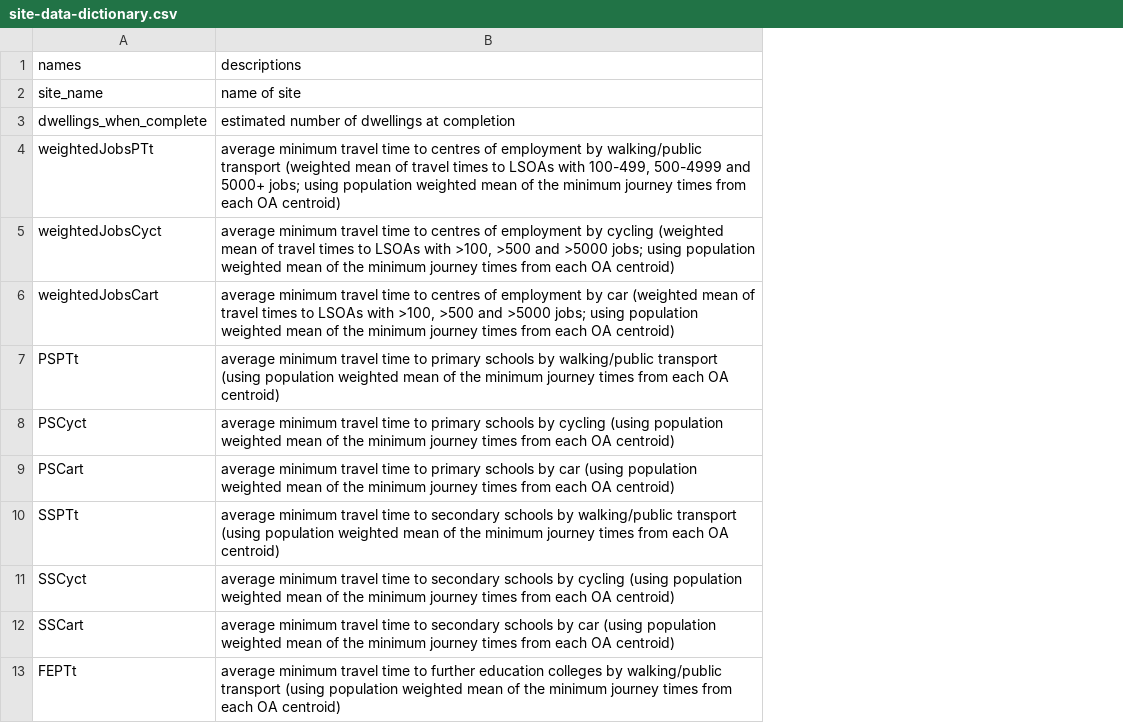
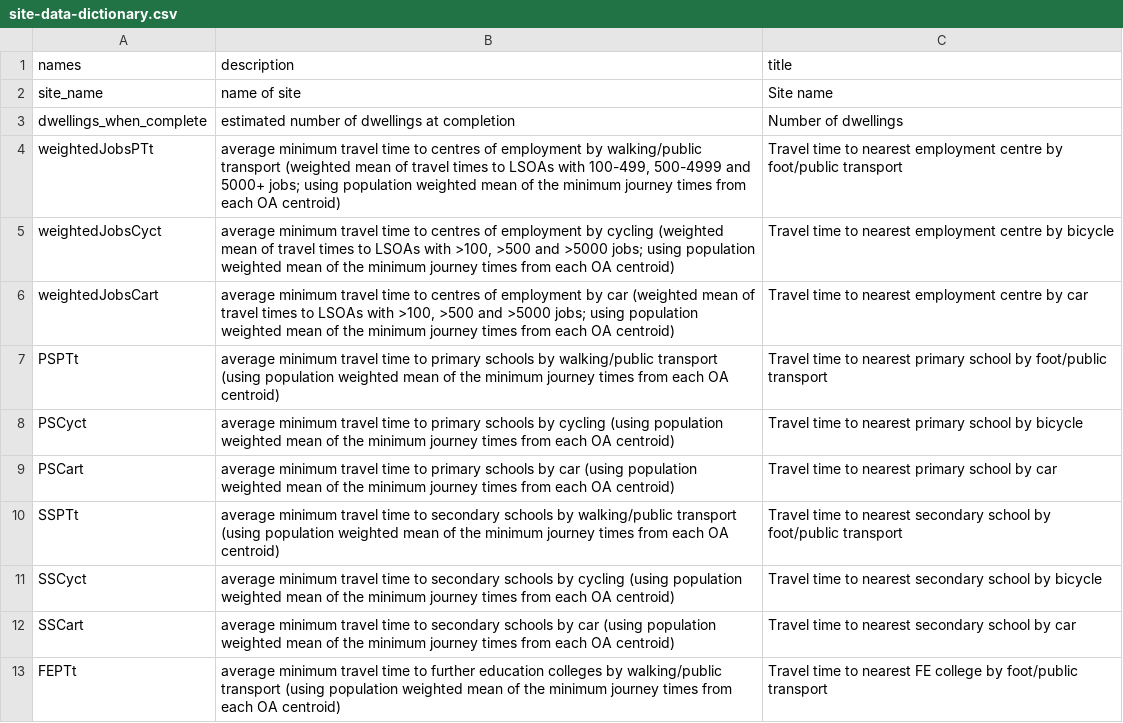
Before and after one commit to cyipt/actdev, a CSV file: data-small/site-data-dictionary.csv, drawn as a sheet; only a part is shown; the diff names each change by its address in the sheet, - before the commit and + after, or states it on an @@ line.

Commit message:
titles for data dictionaries

```diff
--- a/data-small/site-data-dictionary.csv
+++ b/data-small/site-data-dictionary.csv
+column C (title), rows 2-13: Site name | Number of dwellings | Travel time to nearest employment centre by foot/public transport | Travel time to nearest employment centre by bicycle | Travel time to nearest employment centre by car | Travel time to nearest primary school by foot/public transport | Travel time to nearest primary school by bicycle | Travel time to nearest primary school by car | Travel time to nearest secondary school by foot/public transport | Travel time to nearest secondary school by bicycle | Travel time to nearest secondary school by car | Travel time to nearest FE college by foot/public transport
-B1: descriptions
+B1: description
```
Also changed, not shown: data-small/all-census-od-data-dictionary.csv, data-small/desire-line-data-dictionary.csv, 1 other file.
